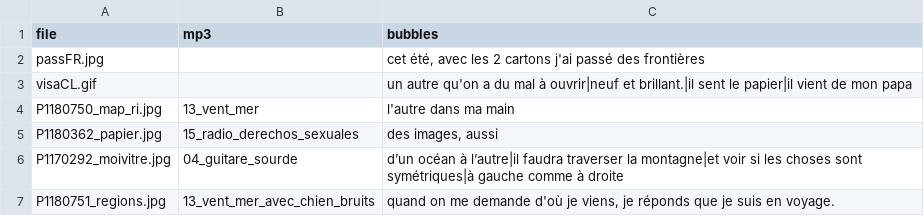
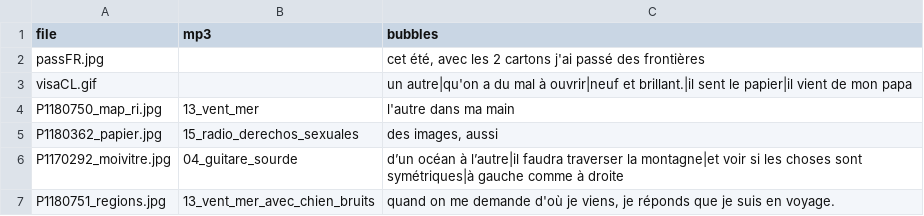
Before and after one commit to pierrejdlf/carnet, a TSV file: media_carnet/media_right.tsv, drawn as a sheet; only a part is shown.

```diff
--- a/media_carnet/media_right.tsv
+++ b/media_carnet/media_right.tsv
@@ -2,3 +2,3 @@ file	mp3	bubbles
 passFR.jpg		cet été, avec les 2 cartons j'ai passé des frontières
-visaCL.gif		un autre qu'on a du mal à ouvrir|neuf et brillant.|il sent le papier|il vient de mon papa
+visaCL.gif		un autre|qu'on a du mal à ouvrir|neuf et brillant.|il sent le papier|il vient de mon papa
 P1180750_map_ri.jpg	13_vent_mer	l'autre dans ma main
```
Also changed, not shown: media_carnet/media_left.tsv, 13 other files.
